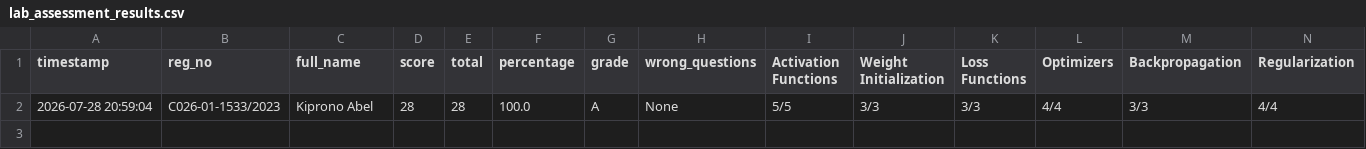
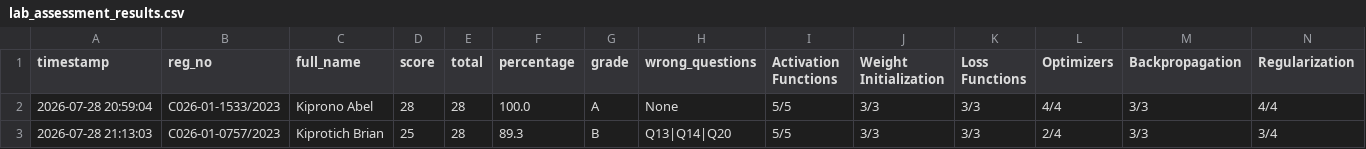
Before and after one commit to sirrom/4th-year-assignments-, a CSV file: lab_results/lab_assessment_results.csv, drawn as a sheet; only a part is shown; rows hold the shown columns only; the diff names each change by its address in the sheet, - before the commit and + after, or states it on an @@ line.

Commit message:
Result: C026-01-0757/2023 25/28 Grade B

```diff
--- a/lab_results/lab_assessment_results.csv
+++ b/lab_results/lab_assessment_results.csv
+row 3: 2026-07-28 21:13:03 | C026-01-0757/2023 | Kiprotich Brian | 25 | 28 | 89.3 | B | Q13|Q14|Q20 | 5/5 | 3/3 | 3/3 | 2/4 | 3/3 | 3/4
```
